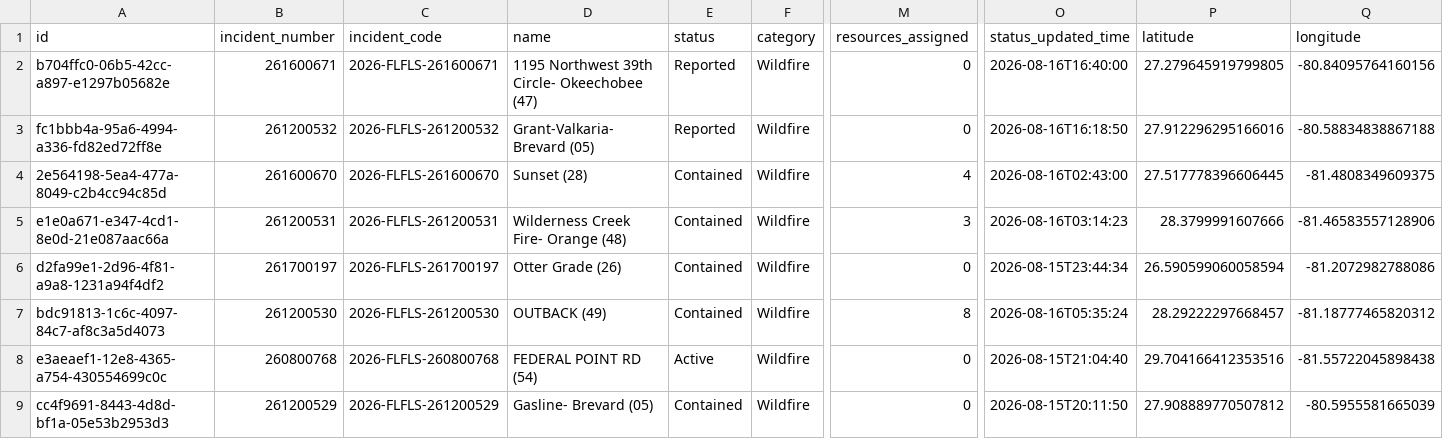
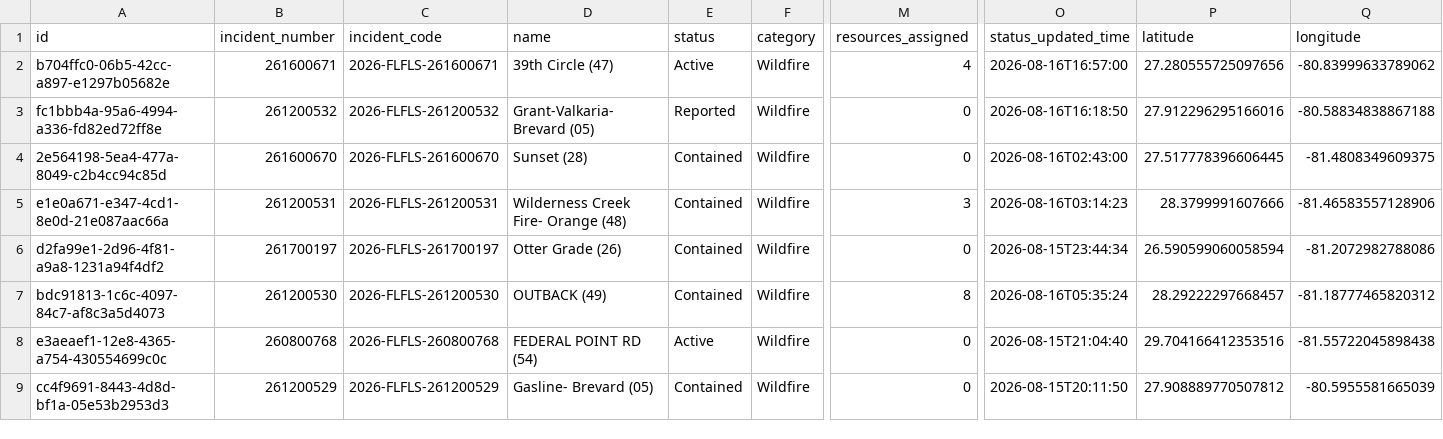
Before and after one commit to SunSentinel/wildfire-tracking-map, a CSV file: ffs_active_fires.csv, drawn as a sheet; only a part is shown, gaps mark what is left out; the diff names each change by its address in the sheet, - before the commit and + after, or states it on an @@ line.

```diff
--- a/ffs_active_fires.csv
+++ b/ffs_active_fires.csv
-D2 (name): 1195 Northwest 39th Circle- Okeechobee (47)
+D2 (name): 39th Circle (47)
-E2 (status): Reported
+E2 (status): Active
-M2 (resources_assigned): 0
+M2 (resources_assigned): 4
-O2 (status_updated_time): 2026-08-16T16:40:00
+O2 (status_updated_time): 2026-08-16T16:57:00
-P2 (latitude): 27.279645919799805
+P2 (latitude): 27.280555725097656
-Q2 (longitude): -80.84095764160156
+Q2 (longitude): -80.83999633789062
-M4 (resources_assigned): 4
+M4 (resources_assigned): 0
```
Also changed, not shown: 2 other files.
